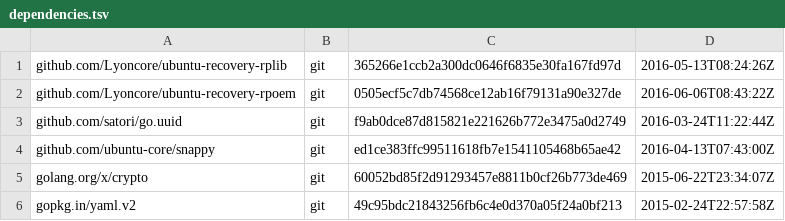
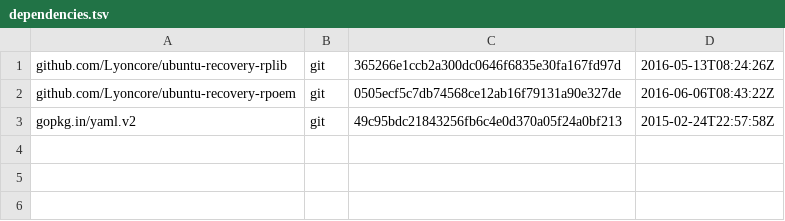
Before and after one commit to Lyoncore/ubuntu-recovery-image, a TSV file: dependencies.tsv, drawn as a sheet.

Commit message:
update dependency

```diff
--- a/dependencies.tsv
+++ b/dependencies.tsv
@@ -2,5 +2,2 @@ github.com/Lyoncore/ubuntu-recovery-rplib	git	365266e1ccb2a300dc0646f6835e30fa16
 github.com/Lyoncore/ubuntu-recovery-rpoem	git	0505ecf5c7db74568ce12ab16f79131a90e327de	2016-06-06T08:43:22Z
-github.com/satori/go.uuid	git	f9ab0dce87d815821e221626b772e3475a0d2749	2016-03-24T11:22:44Z
-github.com/ubuntu-core/snappy	git	ed1ce383ffc99511618fb7e1541105468b65ae42	2016-04-13T07:43:00Z
-golang.org/x/crypto	git	60052bd85f2d91293457e8811b0cf26b773de469	2015-06-22T23:34:07Z
 gopkg.in/yaml.v2	git	49c95bdc21843256fb6c4e0d370a05f24a0bf213	2015-02-24T22:57:58Z
```
